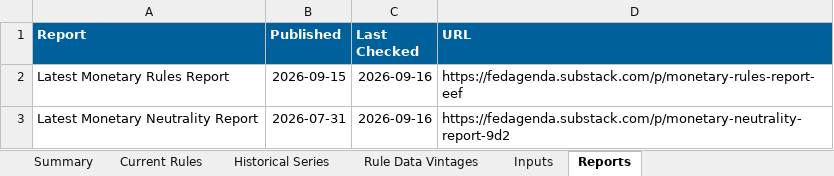
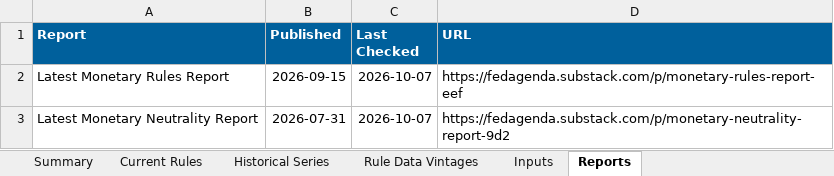
Before and after one commit to matthewschafferecon/monetary-rules-dashboard-preview-site, an Excel workbook: data/monetary-rules-dashboard-data.xlsx, sheet Reports, drawn as a sheet; values as stored, in another font and other column widths than the file's, no borders; the diff names each change by its address in the sheet, - before the commit and + after, or states it on an @@ line.

```diff
--- a/data/monetary-rules-dashboard-data.xlsx (sheet Reports)
+++ b/data/monetary-rules-dashboard-data.xlsx (sheet Reports)
-C2:C3 (Last Checked): 2026-09-16
+C2:C3 (Last Checked): 2026-10-07
```
Also changed, not shown: sheet Rule Data Vintages, sheet Historical Series, sheet Current Rules, sheet Summary, sheet Inputs, 3 other files.
